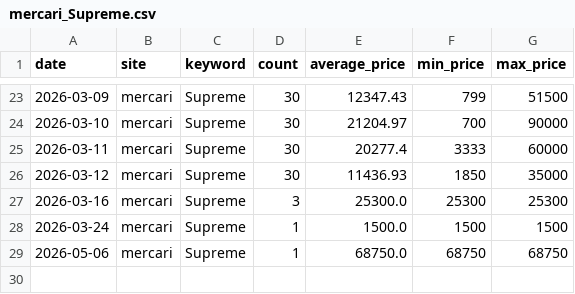
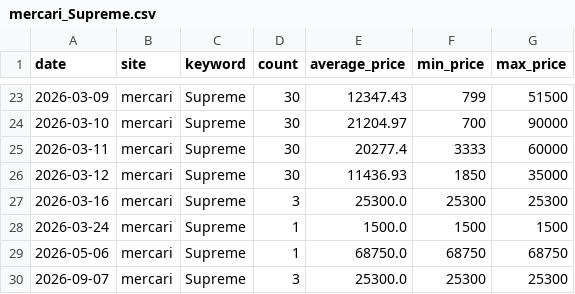
Before and after one commit to rE09o1v/search-trend-wear-project, a CSV file: data/mercari_Supreme.csv, drawn as a sheet; only a part is shown, gaps mark what is left out; the diff names each change by its address in the sheet, - before the commit and + after, or states it on an @@ line.

```diff
--- a/data/mercari_Supreme.csv
+++ b/data/mercari_Supreme.csv
+row 30: 2026-09-07 | mercari | Supreme | 3 | 25300.0 | 25300 | 25300
```
Also changed, not shown: data/rakuma_BEAMS.csv, data/rakuma_FRAY I.D.csv.
